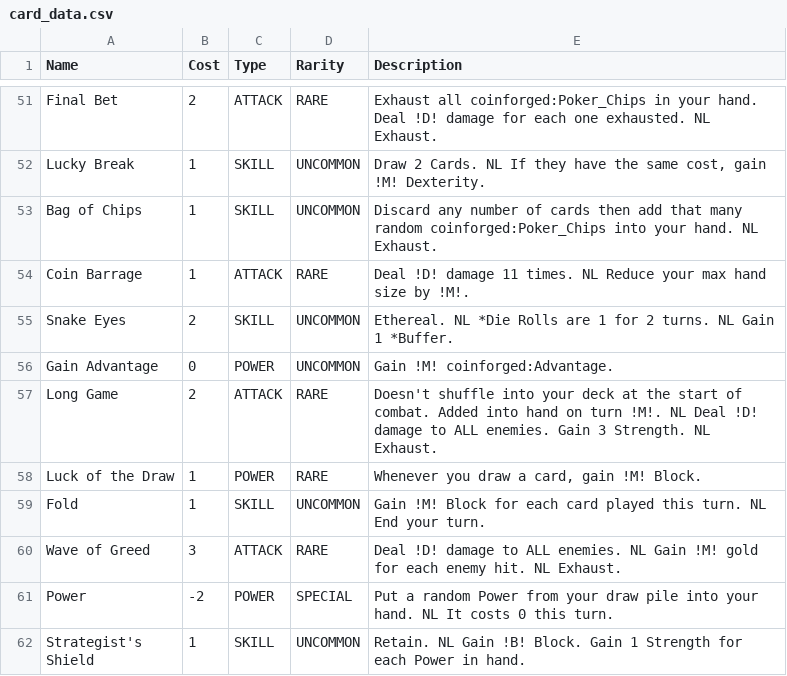
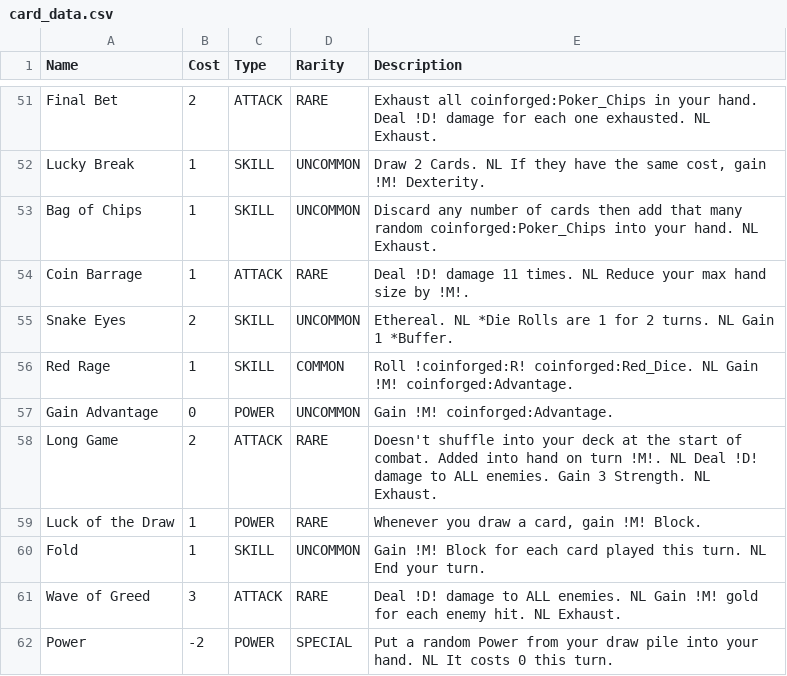
Before and after one commit to Ind-E/TheCoinforgedMod, a CSV file: card_data.csv, drawn as a sheet; only a part is shown, gaps mark what is left out; the shorter side is filled out with more unchanged rows.

```diff
--- a/card_data.csv
+++ b/card_data.csv
@@ -55,2 +55,3 @@ Coin Barrage,1,ATTACK,RARE,"Deal !D! damage 11 times. NL Reduce your max hand si
 Snake Eyes,2,SKILL,UNCOMMON,"Ethereal. NL *Die Rolls are 1 for 2 turns. NL Gain 1 *Buffer."
+Red Rage,1,SKILL,COMMON,"Roll !coinforged:R! coinforged:Red_Dice. NL Gain !M! coinforged:Advantage."
 Gain Advantage,0,POWER,UNCOMMON,"Gain !M! coinforged:Advantage."
```
Also changed, not shown: 8 other files.
